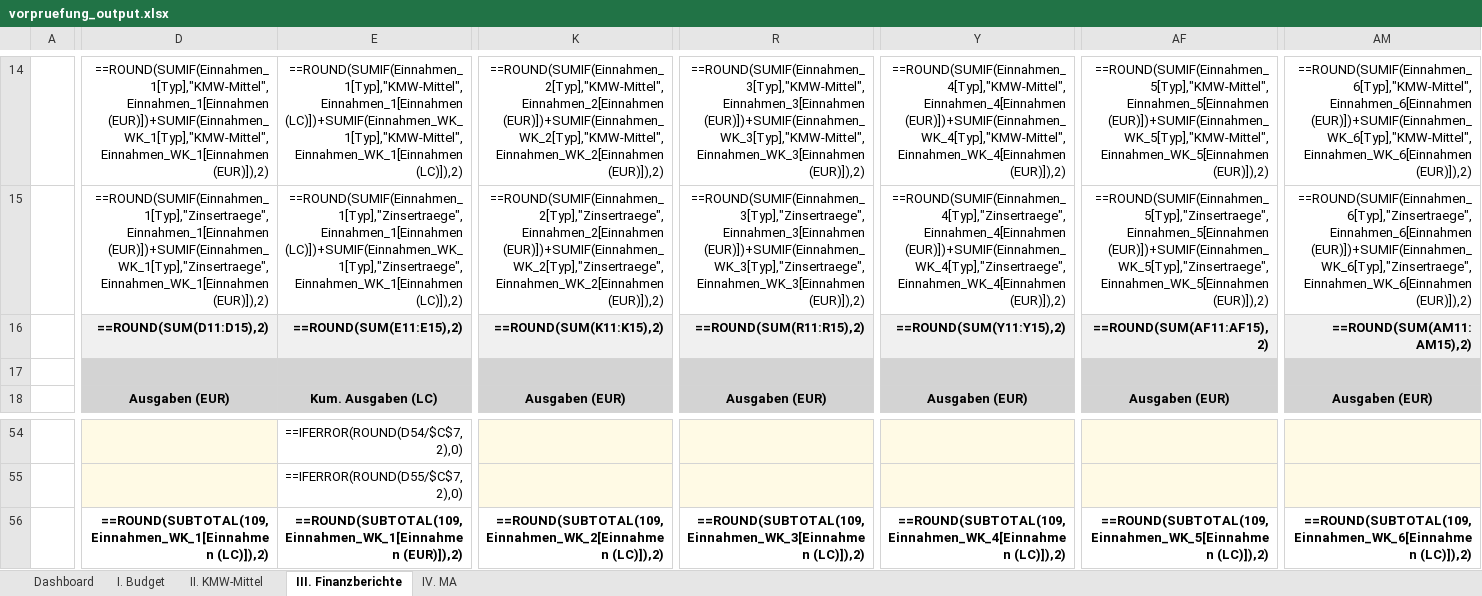
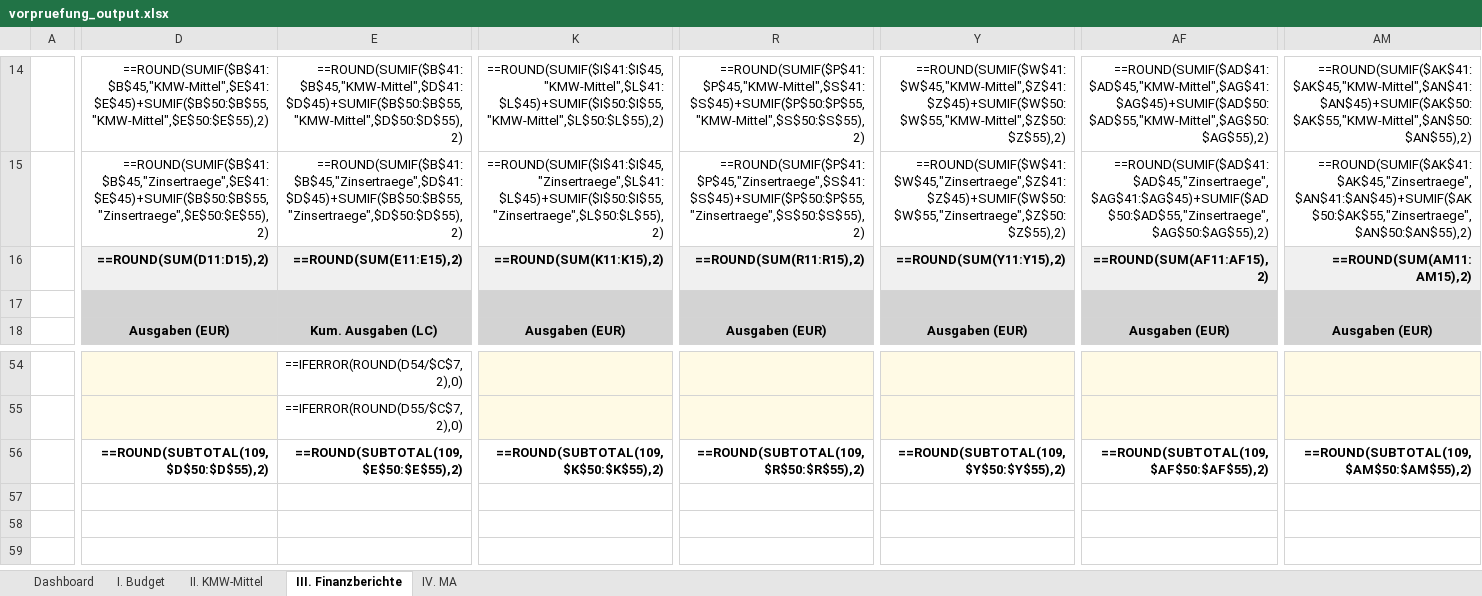
Before and after one commit to Kasifrasi/MyAutomationSuite, an Excel workbook: sidecars/Vorpruefung/vorpruefung_output.xlsx, sheet III. Finanzberichte, drawn as a sheet; only a part is shown, gaps mark what is left out; values as stored, in another font and other column widths than the file's, no borders; formulas are shown in place of their values; table styles not drawn; the diff covers the shown part only; the diff names each change by its address in the sheet, - before the commit and + after, or states it on an @@ line.

Commit message:
refactor(vorpruefung): remove all structural table references in Finanzberichte for robust calculation

```diff
--- a/sidecars/Vorpruefung/vorpruefung_output.xlsx (sheet III. Finanzberichte)
+++ b/sidecars/Vorpruefung/vorpruefung_output.xlsx (sheet III. Finanzberichte)
-D14: ==ROUND(SUMIF(Einnahmen_1[Typ],"KMW-Mittel",Einnahmen_1[Einnahmen (EUR)])+SUMIF(Einnahmen_WK_1[Typ],"KMW-Mittel",Einnahmen_WK_1[Einnahmen (EUR)]),2)
+D14: ==ROUND(SUMIF($B$41:$B$45,"KMW-Mittel",$E$41:$E$45)+SUMIF($B$50:$B$55,"KMW-Mittel",$E$50:$E$55),2)
-E14: ==ROUND(SUMIF(Einnahmen_1[Typ],"KMW-Mittel",Einnahmen_1[Einnahmen (LC)])+SUMIF(Einnahmen_WK_1[Typ],"KMW-Mittel",Einnahmen_WK_1[Einnahmen (LC)]),2)
+E14: ==ROUND(SUMIF($B$41:$B$45,"KMW-Mittel",$D$41:$D$45)+SUMIF($B$50:$B$55,"KMW-Mittel",$D$50:$D$55),2)
-K14: ==ROUND(SUMIF(Einnahmen_2[Typ],"KMW-Mittel",Einnahmen_2[Einnahmen (EUR)])+SUMIF(Einnahmen_WK_2[Typ],"KMW-Mittel",Einnahmen_WK_2[Einnahmen (EUR)]),2)
+K14: ==ROUND(SUMIF($I$41:$I$45,"KMW-Mittel",$L$41:$L$45)+SUMIF($I$50:$I$55,"KMW-Mittel",$L$50:$L$55),2)
-R14: ==ROUND(SUMIF(Einnahmen_3[Typ],"KMW-Mittel",Einnahmen_3[Einnahmen (EUR)])+SUMIF(Einnahmen_WK_3[Typ],"KMW-Mittel",Einnahmen_WK_3[Einnahmen (EUR)]),2)
+R14: ==ROUND(SUMIF($P$41:$P$45,"KMW-Mittel",$S$41:$S$45)+SUMIF($P$50:$P$55,"KMW-Mittel",$S$50:$S$55),2)
-Y14: ==ROUND(SUMIF(Einnahmen_4[Typ],"KMW-Mittel",Einnahmen_4[Einnahmen (EUR)])+SUMIF(Einnahmen_WK_4[Typ],"KMW-Mittel",Einnahmen_WK_4[Einnahmen (EUR)]),2)
+Y14: ==ROUND(SUMIF($W$41:$W$45,"KMW-Mittel",$Z$41:$Z$45)+SUMIF($W$50:$W$55,"KMW-Mittel",$Z$50:$Z$55),2)
-AF14: ==ROUND(SUMIF(Einnahmen_5[Typ],"KMW-Mittel",Einnahmen_5[Einnahmen (EUR)])+SUMIF(Einnahmen_WK_5[Typ],"KMW-Mittel",Einnahmen_WK_5[Einnahmen (EUR)]),2)
+AF14: ==ROUND(SUMIF($AD$41:$AD$45,"KMW-Mittel",$AG$41:$AG$45)+SUMIF($AD$50:$AD$55,"KMW-Mittel",$AG$50:$AG$55),2)
-AM14: ==ROUND(SUMIF(Einnahmen_6[Typ],"KMW-Mittel",Einnahmen_6[Einnahmen (EUR)])+SUMIF(Einnahmen_WK_6[Typ],"KMW-Mittel",Einnahmen_WK_6[Einnahmen (EUR)]),2)
+AM14: ==ROUND(SUMIF($AK$41:$AK$45,"KMW-Mittel",$AN$41:$AN$45)+SUMIF($AK$50:$AK$55,"KMW-Mittel",$AN$50:$AN$55),2)
-D15: ==ROUND(SUMIF(Einnahmen_1[Typ],"Zinsertraege",Einnahmen_1[Einnahmen (EUR)])+SUMIF(Einnahmen_WK_1[Typ],"Zinsertraege",Einnahmen_WK_1[Einnahmen (EUR)]),2)
+D15: ==ROUND(SUMIF($B$41:$B$45,"Zinsertraege",$E$41:$E$45)+SUMIF($B$50:$B$55,"Zinsertraege",$E$50:$E$55),2)
-E15: ==ROUND(SUMIF(Einnahmen_1[Typ],"Zinsertraege",Einnahmen_1[Einnahmen (LC)])+SUMIF(Einnahmen_WK_1[Typ],"Zinsertraege",Einnahmen_WK_1[Einnahmen (LC)]),2)
+E15: ==ROUND(SUMIF($B$41:$B$45,"Zinsertraege",$D$41:$D$45)+SUMIF($B$50:$B$55,"Zinsertraege",$D$50:$D$55),2)
-K15: ==ROUND(SUMIF(Einnahmen_2[Typ],"Zinsertraege",Einnahmen_2[Einnahmen (EUR)])+SUMIF(Einnahmen_WK_2[Typ],"Zinsertraege",Einnahmen_WK_2[Einnahmen (EUR)]),2)
+K15: ==ROUND(SUMIF($I$41:$I$45,"Zinsertraege",$L$41:$L$45)+SUMIF($I$50:$I$55,"Zinsertraege",$L$50:$L$55),2)
-R15: ==ROUND(SUMIF(Einnahmen_3[Typ],"Zinsertraege",Einnahmen_3[Einnahmen (EUR)])+SUMIF(Einnahmen_WK_3[Typ],"Zinsertraege",Einnahmen_WK_3[Einnahmen (EUR)]),2)
+R15: ==ROUND(SUMIF($P$41:$P$45,"Zinsertraege",$S$41:$S$45)+SUMIF($P$50:$P$55,"Zinsertraege",$S$50:$S$55),2)
-Y15: ==ROUND(SUMIF(Einnahmen_4[Typ],"Zinsertraege",Einnahmen_4[Einnahmen (EUR)])+SUMIF(Einnahmen_WK_4[Typ],"Zinsertraege",Einnahmen_WK_4[Einnahmen (EUR)]),2)
+Y15: ==ROUND(SUMIF($W$41:$W$45,"Zinsertraege",$Z$41:$Z$45)+SUMIF($W$50:$W$55,"Zinsertraege",$Z$50:$Z$55),2)
-AF15: ==ROUND(SUMIF(Einnahmen_5[Typ],"Zinsertraege",Einnahmen_5[Einnahmen (EUR)])+SUMIF(Einnahmen_WK_5[Typ],"Zinsertraege",Einnahmen_WK_5[Einnahmen (EUR)]),2)
+AF15: ==ROUND(SUMIF($AD$41:$AD$45,"Zinsertraege",$AG$41:$AG$45)+SUMIF($AD$50:$AD$55,"Zinsertraege",$AG$50:$AG$55),2)
-AM15: ==ROUND(SUMIF(Einnahmen_6[Typ],"Zinsertraege",Einnahmen_6[Einnahmen (EUR)])+SUMIF(Einnahmen_WK_6[Typ],"Zinsertraege",Einnahmen_WK_6[Einnahmen (EUR)]),2)
+AM15: ==ROUND(SUMIF($AK$41:$AK$45,"Zinsertraege",$AN$41:$AN$45)+SUMIF($AK$50:$AK$55,"Zinsertraege",$AN$50:$AN$55),2)
-D56: ==ROUND(SUBTOTAL(109,Einnahmen_WK_1[Einnahmen (LC)]),2)
+D56: ==ROUND(SUBTOTAL(109,$D$50:$D$55),2)
-E56: ==ROUND(SUBTOTAL(109,Einnahmen_WK_1[Einnahmen (EUR)]),2)
+E56: ==ROUND(SUBTOTAL(109,$E$50:$E$55),2)
-K56: ==ROUND(SUBTOTAL(109,Einnahmen_WK_2[Einnahmen (LC)]),2)
+K56: ==ROUND(SUBTOTAL(109,$K$50:$K$55),2)
-R56: ==ROUND(SUBTOTAL(109,Einnahmen_WK_3[Einnahmen (LC)]),2)
+R56: ==ROUND(SUBTOTAL(109,$R$50:$R$55),2)
-Y56: ==ROUND(SUBTOTAL(109,Einnahmen_WK_4[Einnahmen (LC)]),2)
+Y56: ==ROUND(SUBTOTAL(109,$Y$50:$Y$55),2)
-AF56: ==ROUND(SUBTOTAL(109,Einnahmen_WK_5[Einnahmen (LC)]),2)
+AF56: ==ROUND(SUBTOTAL(109,$AF$50:$AF$55),2)
-AM56: ==ROUND(SUBTOTAL(109,Einnahmen_WK_6[Einnahmen (LC)]),2)
+AM56: ==ROUND(SUBTOTAL(109,$AM$50:$AM$55),2)
```
Also changed, not shown: 1 added row, 1 removed row and 475 edited cells elsewhere in this sheet, 1 other file.
